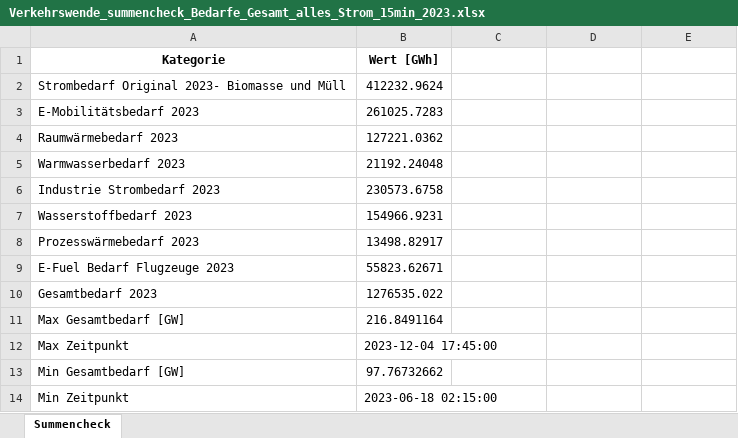
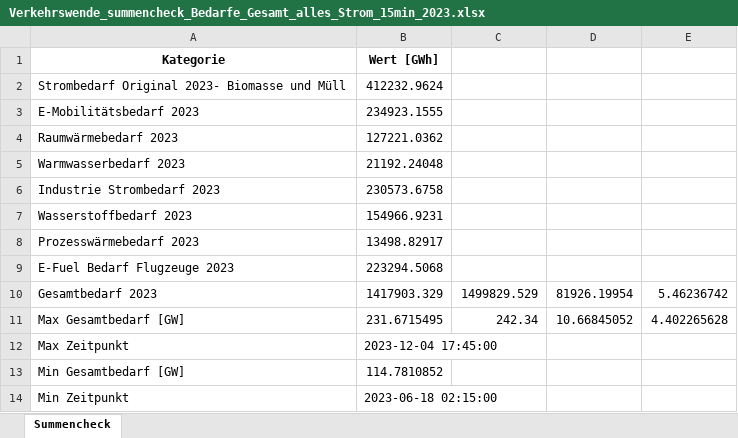
Before and after one commit to Johannes-res/climate-friendly-energy-system-optimization, an Excel workbook: data/b_Optimierung/Verkehrswende_summencheck_Bedarfe_Gesamt_alles_Strom_15min_2023.xlsx, sheet Summencheck, drawn as a sheet; values as stored, in another font and other column widths than the file's, no borders; the diff names each change by its address in the sheet, - before the commit and + after, or states it on an @@ line.

```diff
--- a/data/b_Optimierung/Verkehrswende_summencheck_Bedarfe_Gesamt_alles_Strom_15min_2023.xlsx (sheet Summencheck)
+++ b/data/b_Optimierung/Verkehrswende_summencheck_Bedarfe_Gesamt_alles_Strom_15min_2023.xlsx (sheet Summencheck)
-B3 (Wert [GWh]): 261025.7283
+B3 (Wert [GWh]): 234923.1555
-B9 (Wert [GWh]): 55823.62671
+B9 (Wert [GWh]): 223294.5068
-B10 (Wert [GWh]): 1276535.022
+B10 (Wert [GWh]): 1417903.329
-C10: (empty)
+C10: 1499829.529
-D10: (empty)
+D10: 81926.19954
-E10: (empty)
+E10: 5.46236742
-B11 (Wert [GWh]): 216.8491164
+B11 (Wert [GWh]): 231.6715495
-C11: (empty)
+C11: 242.34
-D11: (empty)
+D11: 10.66845052
-E11: (empty)
+E11: 4.402265628
-B13 (Wert [GWh]): 97.76732662
+B13 (Wert [GWh]): 114.7810852
```
Also changed, not shown: data/b_Optimierung/Grundmodell_opt_speicher_statistiken.xlsx, data/b_Optimierung/Verkehrswende_opt_inst_Leistung.xlsx, 30 other files.
